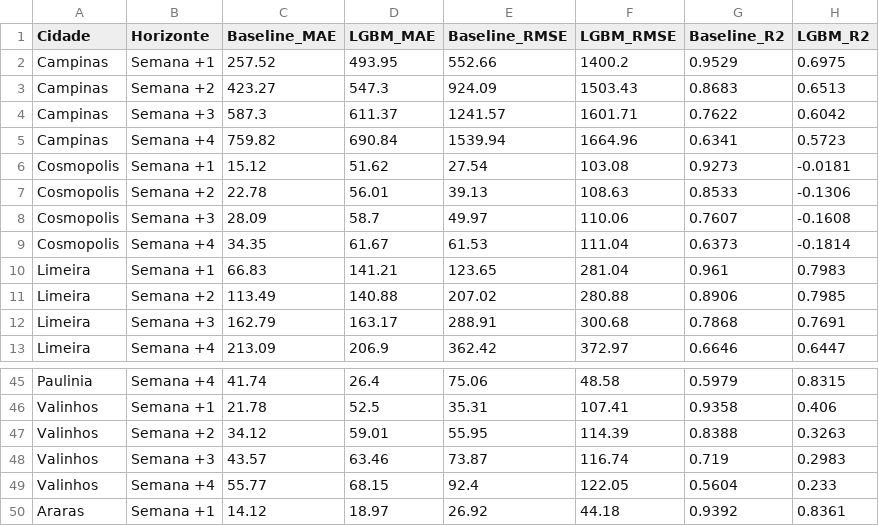
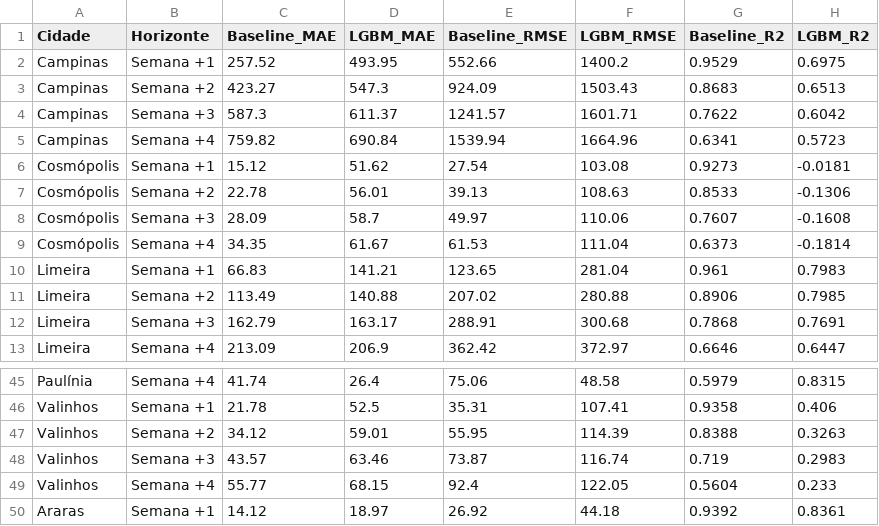
Before and after one commit to LucasFdotNet/dengue-insight, a CSV file: reports/metricas_modelos.csv, drawn as a sheet; only a part is shown, gaps mark what is left out; the diff covers the shown part only; the diff names each change by its address in the sheet, - before the commit and + after, or states it on an @@ line.

```diff
--- a/reports/metricas_modelos.csv
+++ b/reports/metricas_modelos.csv
-A6:A9 (Cidade): Cosmopolis
+A6:A9 (Cidade): Cosmópolis
-A45 (Cidade): Paulinia
+A45 (Cidade): Paulínia
```
Also changed, not shown: 19 edited cells elsewhere in this file, 1 other file.
